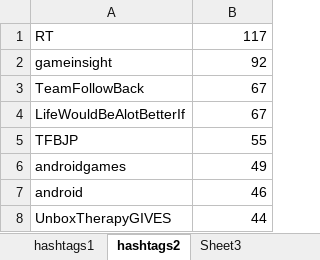
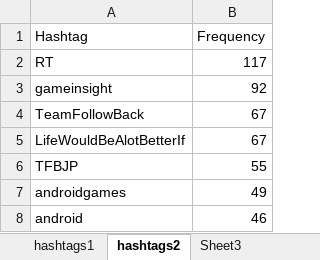
Before and after one commit to eartsar/RIT-BigData, an Excel workbook: docs/hashtag_results.xlsx, sheet hashtags2, drawn as a sheet; only a part is shown; the shorter side is filled out with more unchanged rows; values as stored, in another font and other column widths than the file's, no borders; the diff names each change by its address in the sheet, - before the commit and + after, or states it on an @@ line.

Commit message:
updated excel output

```diff
--- a/docs/hashtag_results.xlsx (sheet hashtags2)
+++ b/docs/hashtag_results.xlsx (sheet hashtags2)
+row 1: Hashtag | Frequency
```
Also changed, not shown: sheet hashtags1.
